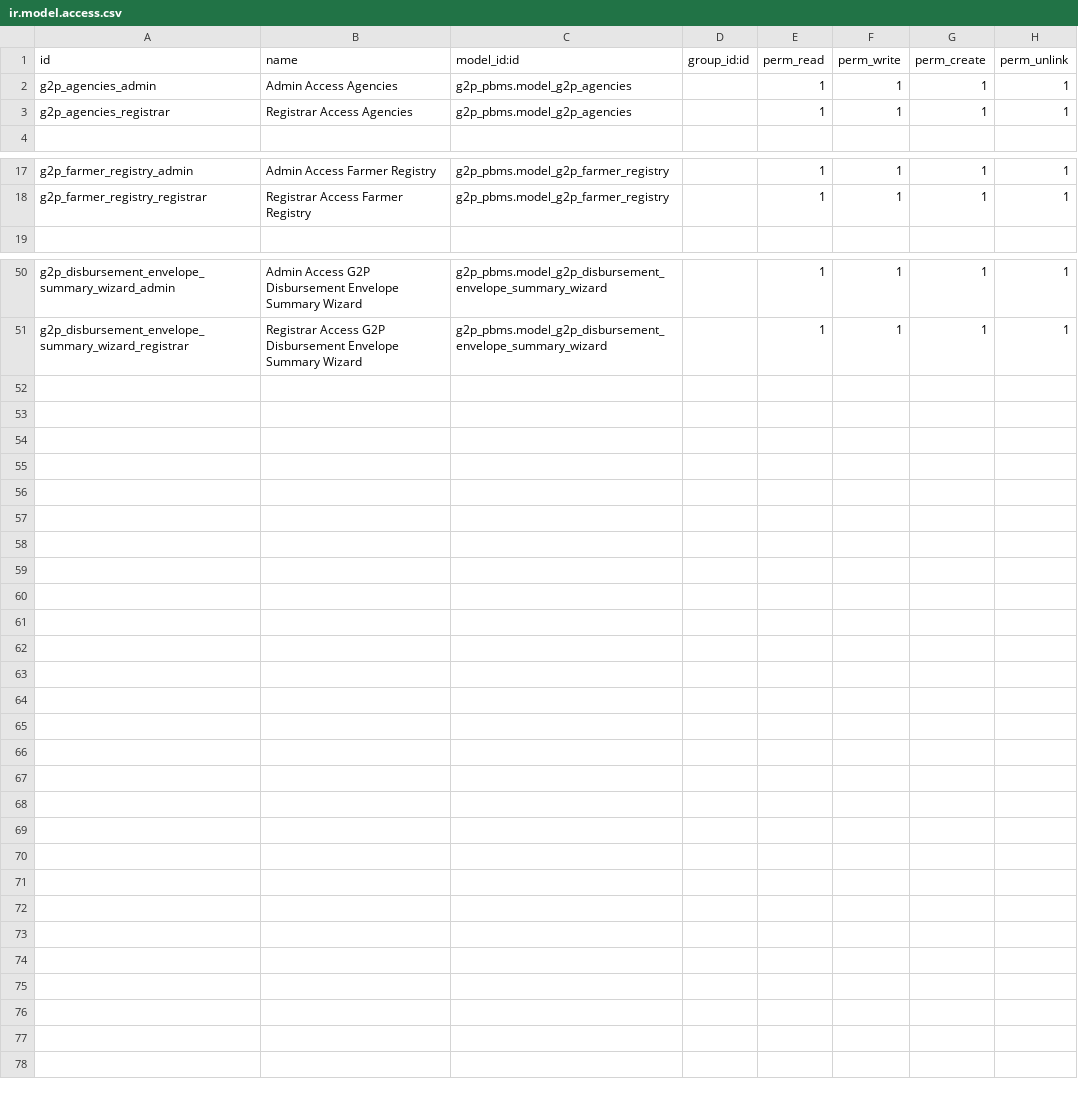
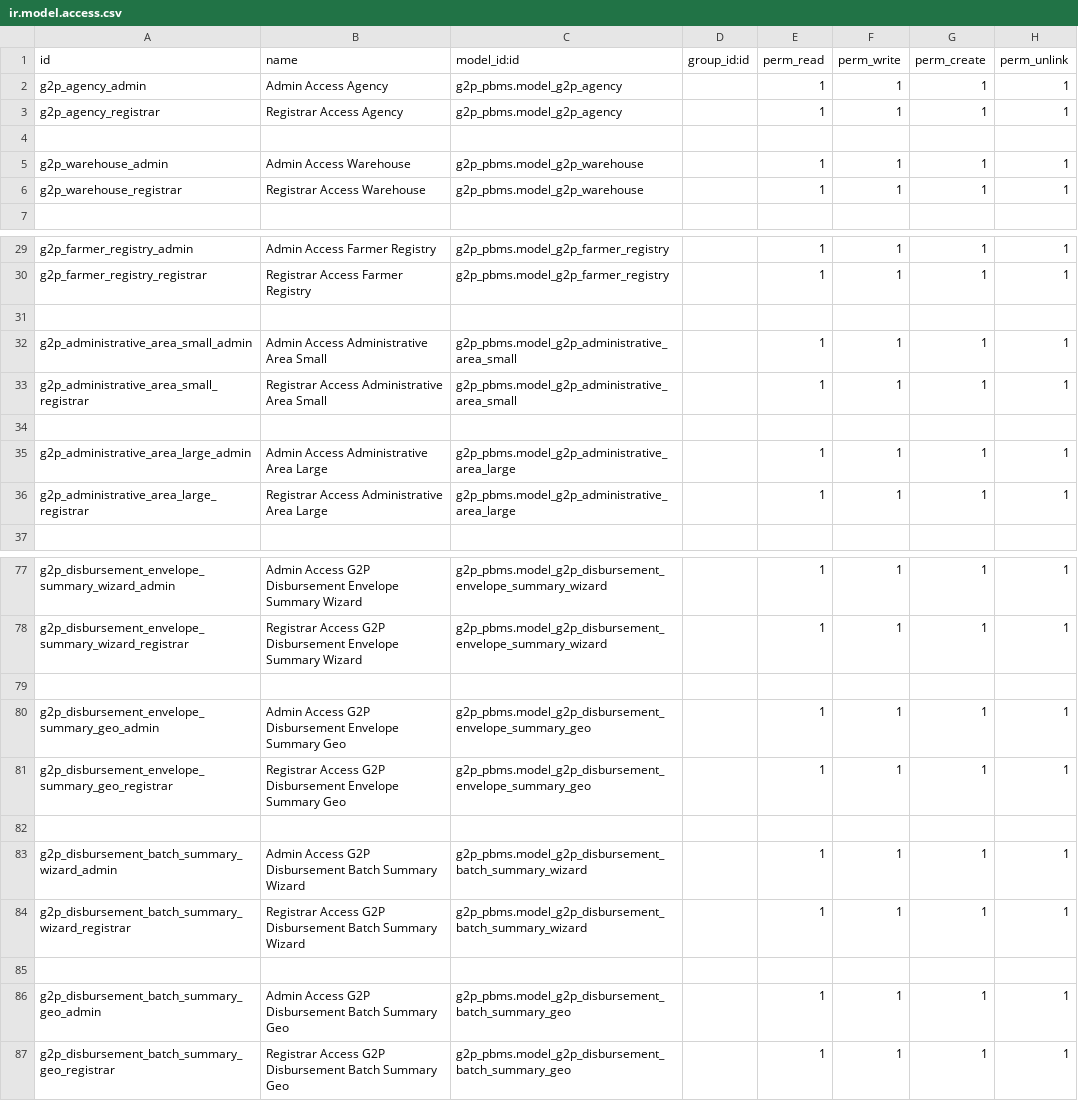
Before and after one commit to Saraswathik734/openg2p_zanzibar_custom_addons, a CSV file: g2p_pbms/security/ir.model.access.csv, drawn as a sheet; only a part is shown, gaps mark what is left out; the diff covers the shown part only.

Commit message:
refactor: update access rights for models

```diff
--- a/g2p_pbms/security/ir.model.access.csv
+++ b/g2p_pbms/security/ir.model.access.csv
@@ -1,4 +1,7 @@
 id,name,model_id:id,group_id:id,perm_read,perm_write,perm_create,perm_unlink
-g2p_agencies_admin,Admin Access Agencies,g2p_pbms.model_g2p_agencies,,1,1,1,1
-g2p_agencies_registrar,Registrar Access Agencies,g2p_pbms.model_g2p_agencies,,1,1,1,1
+g2p_agency_admin,Admin Access Agency,g2p_pbms.model_g2p_agency,,1,1,1,1
+g2p_agency_registrar,Registrar Access Agency,g2p_pbms.model_g2p_agency,,1,1,1,1
+
+g2p_warehouse_admin,Admin Access Warehouse,g2p_pbms.model_g2p_warehouse,,1,1,1,1
+g2p_warehouse_registrar,Registrar Access Warehouse,g2p_pbms.model_g2p_warehouse,,1,1,1,1
 
@@ -18,2 +30,8 @@ g2p_farmer_registry_admin,Admin Access Farmer Registry,g2p_pbms.model_g2p_farmer
 g2p_farmer_registry_registrar,Registrar Access Farmer Registry,g2p_pbms.model_g2p_farmer_registry,,1,1,1,1
+
+g2p_administrative_area_small_admin,Admin Access Administrative Area Small,g2p_pbms.model_g2p_administrative_area_small,,1,1,1,1
+g2p_administrative_area_small_registrar,Registrar Access Administrative Area Small,g2p_pbms.model_g2p_administrative_area_small,,1,1,1,1
+
+g2p_administrative_area_large_admin,Admin Access Administrative Area Large,g2p_pbms.model_g2p_administrative_area_large,,1,1,1,1
+g2p_administrative_area_large_registrar,Registrar Access Administrative Area Large,g2p_pbms.model_g2p_administrative_area_large,,1,1,1,1
 
@@ -51 +78,10 @@ g2p_disbursement_envelope_summary_wizard_admin,Admin Access G2P Disbursement Env
 g2p_disbursement_envelope_summary_wizard_registrar,Registrar Access G2P Disbursement Envelope Summary Wizard,g2p_pbms.model_g2p_disbursement_envelope_summary_wizard,,1,1,1,1
+
+g2p_disbursement_envelope_summary_geo_admin,Admin Access G2P Disbursement Envelope Summary Geo,g2p_pbms.model_g2p_disbursement_envelope_summary_geo,,1,1,1,1
+g2p_disbursement_envelope_summary_geo_registrar,Registrar Access G2P Disbursement Envelope Summary Geo,g2p_pbms.model_g2p_disbursement_envelope_summary_geo,,1,1,1,1
+
+g2p_disbursement_batch_summary_wizard_admin,Admin Access G2P Disbursement Batch Summary Wizard,g2p_pbms.model_g2p_disbursement_batch_summary_wizard,,1,1,1,1
+g2p_disbursement_batch_summary_wizard_registrar,Registrar Access G2P Disbursement Batch Summary Wizard,g2p_pbms.model_g2p_disbursement_batch_summary_wizard,,1,1,1,1
+
+g2p_disbursement_batch_summary_geo_admin,Admin Access G2P Disbursement Batch Summary Geo,g2p_pbms.model_g2p_disbursement_batch_summary_geo,,1,1,1,1
+g2p_disbursement_batch_summary_geo_registrar,Registrar Access G2P Disbursement Batch Summary Geo,g2p_pbms.model_g2p_disbursement_batch_summary_geo,,1,1,1,1
```
Also changed, not shown: 18 added rows elsewhere in this file.
